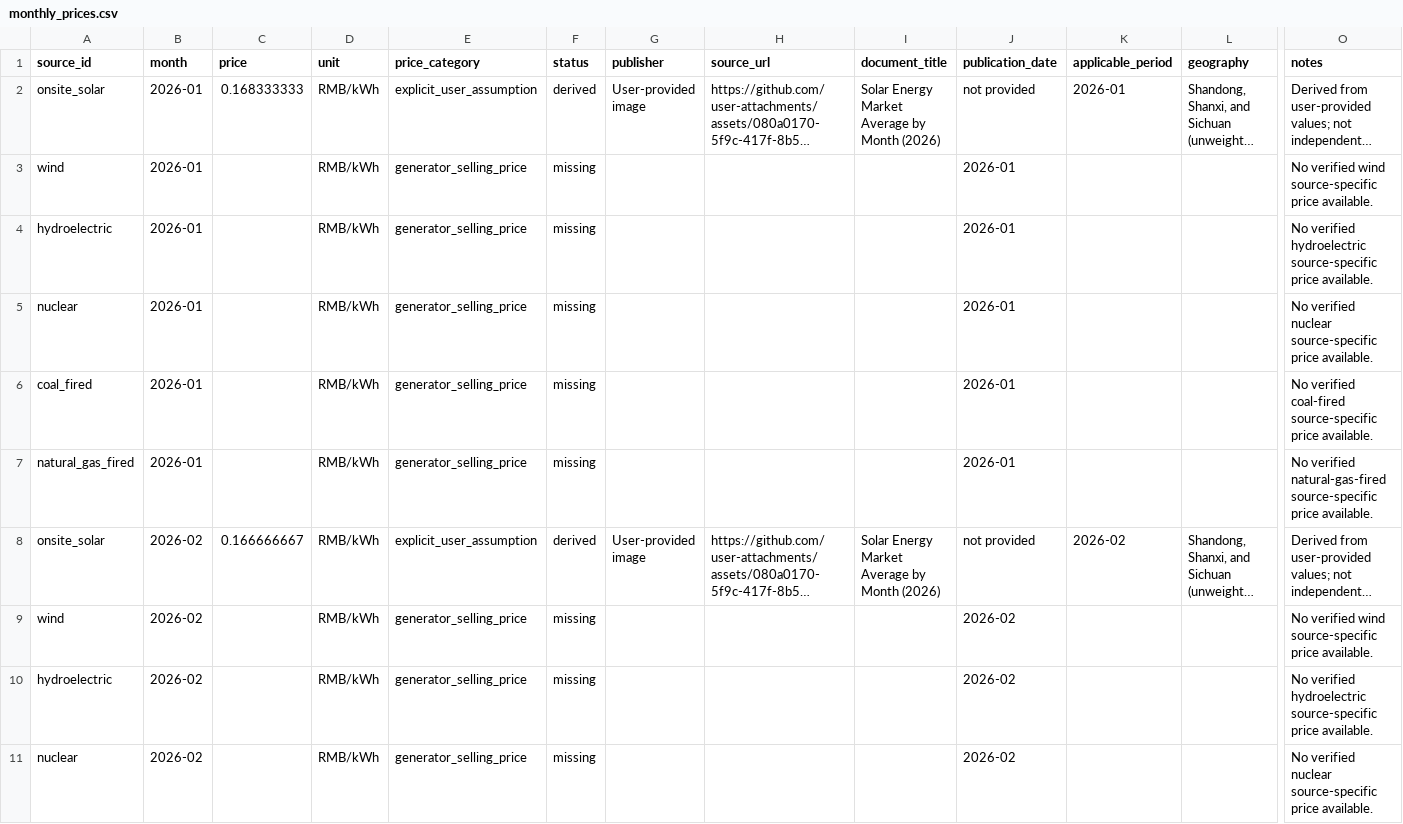
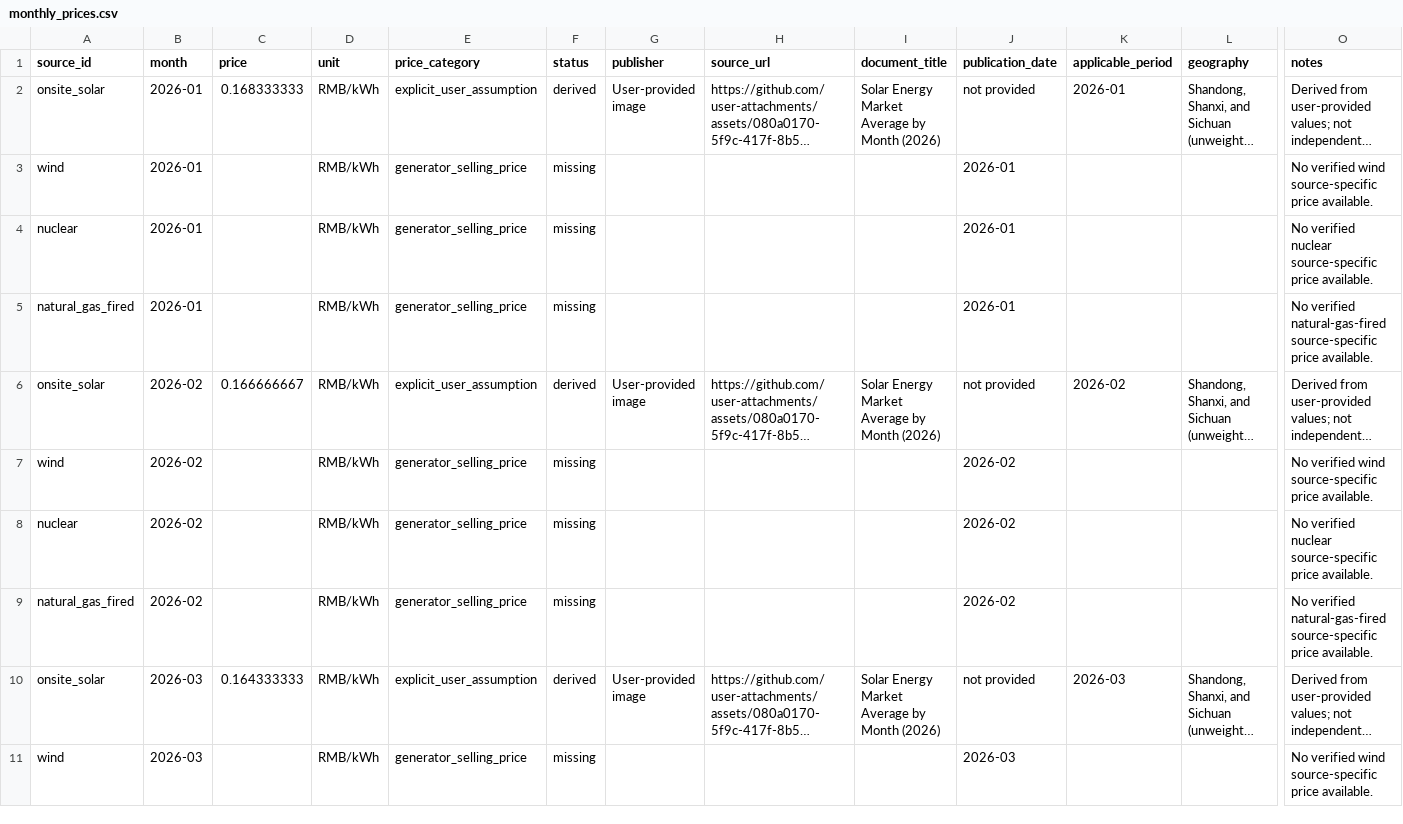
Before and after one commit to robbiewang2006/ai-energy-scheduler, a CSV file: data/monthly_prices.csv, drawn as a sheet; only a part is shown, gaps mark what is left out; the shorter side is filled out with more unchanged rows; long unchanged cells end in …; rows hold the shown columns only; the diff covers the shown part only; the diff names each change by its address in the sheet, - before the commit and + after, or states it on an @@ line.

```diff
--- a/data/monthly_prices.csv
+++ b/data/monthly_prices.csv
-row 4: hydroelectric | 2026-01 |  | RMB/kWh | generator_selling_price | missing |  |  |  | 2026-01 |  |  | No verified hydroelectric source-specific price available.
-row 6: coal_fired | 2026-01 |  | RMB/kWh | generator_selling_price | missing |  |  |  | 2026-01 |  |  | No verified coal-fired source-specific price available.
-row 10: hydroelectric | 2026-02 |  | RMB/kWh | generator_selling_price | missing |  |  |  | 2026-02 |  |  | No verified hydroelectric source-specific price available.
```
Also changed, not shown: 21 removed rows elsewhere in this file, data/emission_factors.csv, data/source_config.csv, 4 other files.
